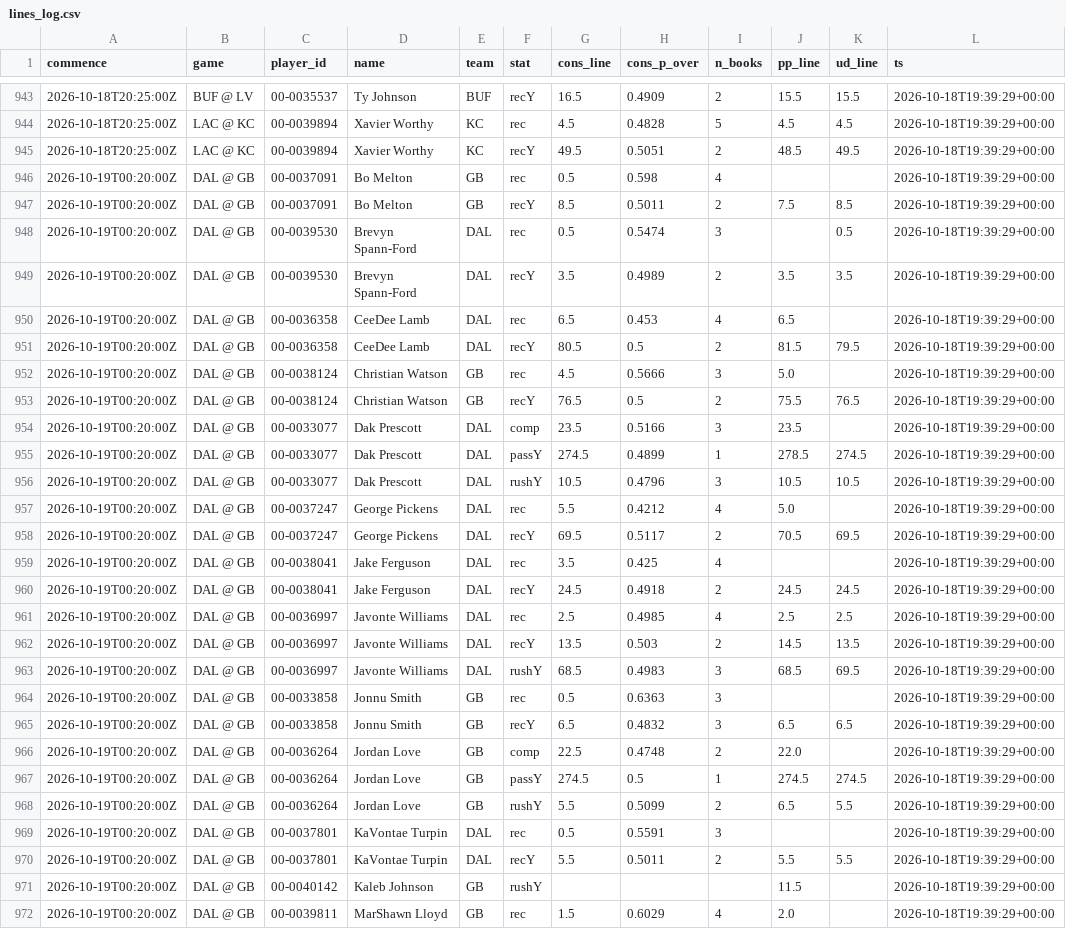
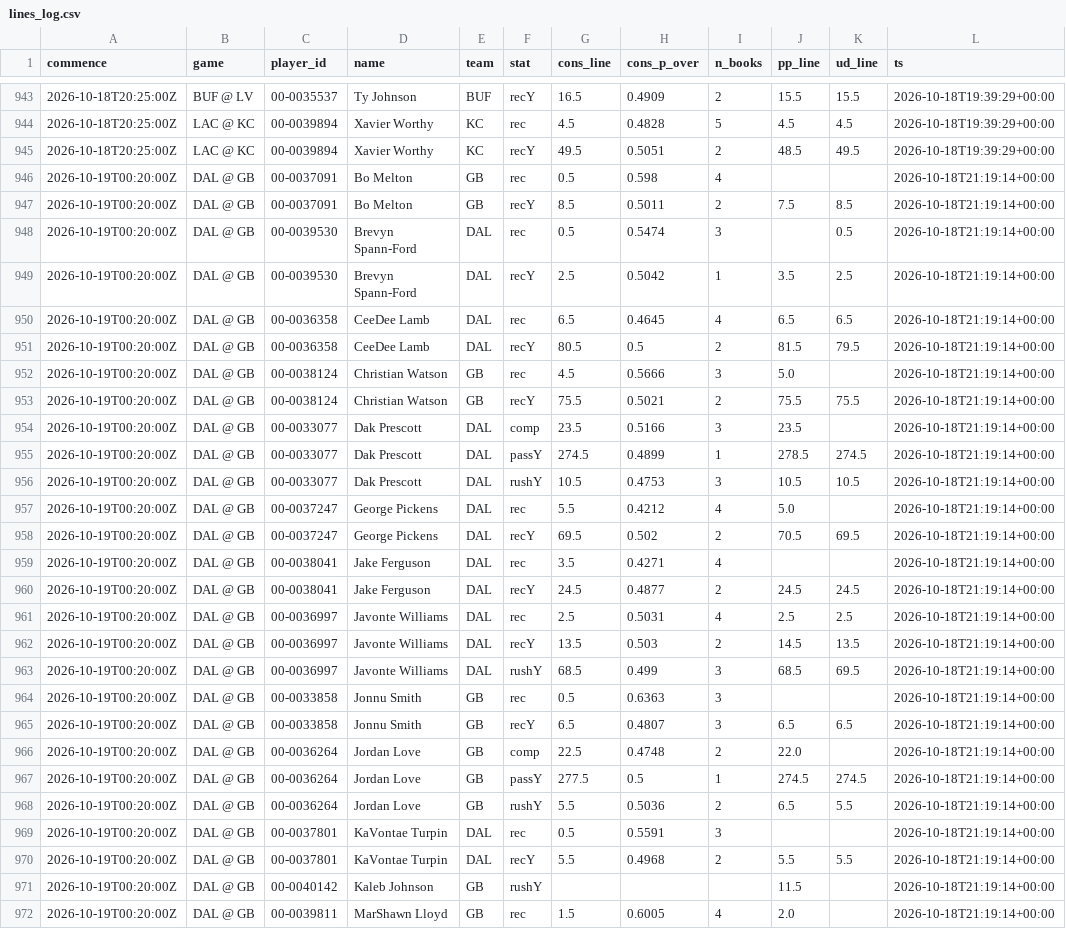
Before and after one commit to jlwin1995-alt/Bball, a CSV file: football/data/log/lines_log.csv, drawn as a sheet; only a part is shown, gaps mark what is left out; the diff covers the shown part only; the diff names each change by its address in the sheet, - before the commit and + after, or states it on an @@ line.

```diff
--- a/football/data/log/lines_log.csv
+++ b/football/data/log/lines_log.csv
-L946:L972 (ts): 2026-10-18T19:39:29+00:00
+L946:L972 (ts): 2026-10-18T21:19:14+00:00
-G949 (cons_line): 3.5
+G949 (cons_line): 2.5
-H949 (cons_p_over): 0.4989
+H949 (cons_p_over): 0.5042
-I949 (n_books): 2
+I949 (n_books): 1
-K949 (ud_line): 3.5
+K949 (ud_line): 2.5
-H950 (cons_p_over): 0.453
+H950 (cons_p_over): 0.4645
-K950 (ud_line): (empty)
+K950 (ud_line): 6.5
-G953 (cons_line): 76.5
+G953 (cons_line): 75.5
-H953 (cons_p_over): 0.5
+H953 (cons_p_over): 0.5021
-K953 (ud_line): 76.5
+K953 (ud_line): 75.5
-H956 (cons_p_over): 0.4796
+H956 (cons_p_over): 0.4753
-H958 (cons_p_over): 0.5117
+H958 (cons_p_over): 0.502
-H959 (cons_p_over): 0.425
+H959 (cons_p_over): 0.4271
-H960 (cons_p_over): 0.4918
+H960 (cons_p_over): 0.4877
-H961 (cons_p_over): 0.4985
+H961 (cons_p_over): 0.5031
-H963 (cons_p_over): 0.4983
+H963 (cons_p_over): 0.499
-H965 (cons_p_over): 0.4832
+H965 (cons_p_over): 0.4807
-G967 (cons_line): 274.5
+G967 (cons_line): 277.5
-H968 (cons_p_over): 0.5099
+H968 (cons_p_over): 0.5036
-H970 (cons_p_over): 0.5011
+H970 (cons_p_over): 0.4968
-H972 (cons_p_over): 0.6029
+H972 (cons_p_over): 0.6005
```
Also changed, not shown: 70 edited cells elsewhere in this file, football/data/raw/odds.csv, 10 other files.
